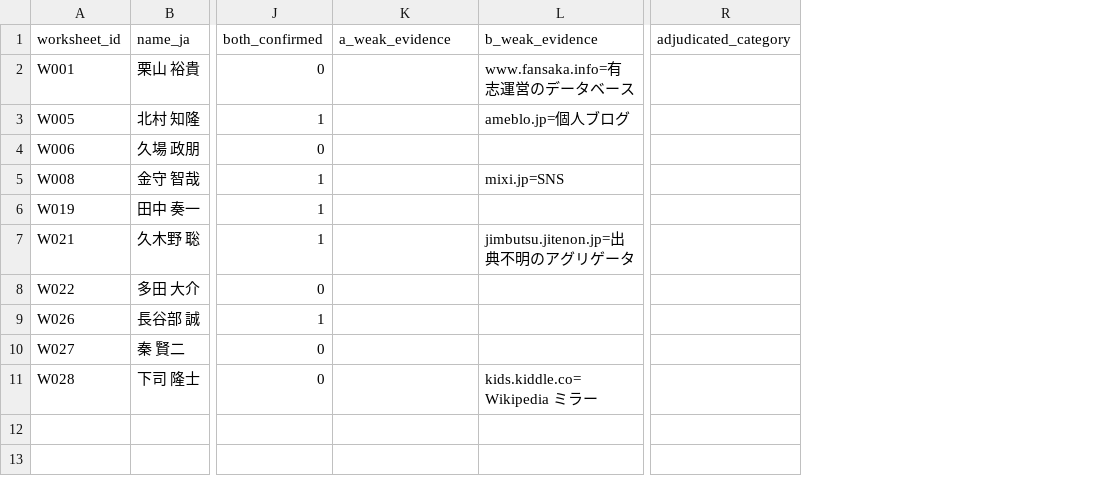
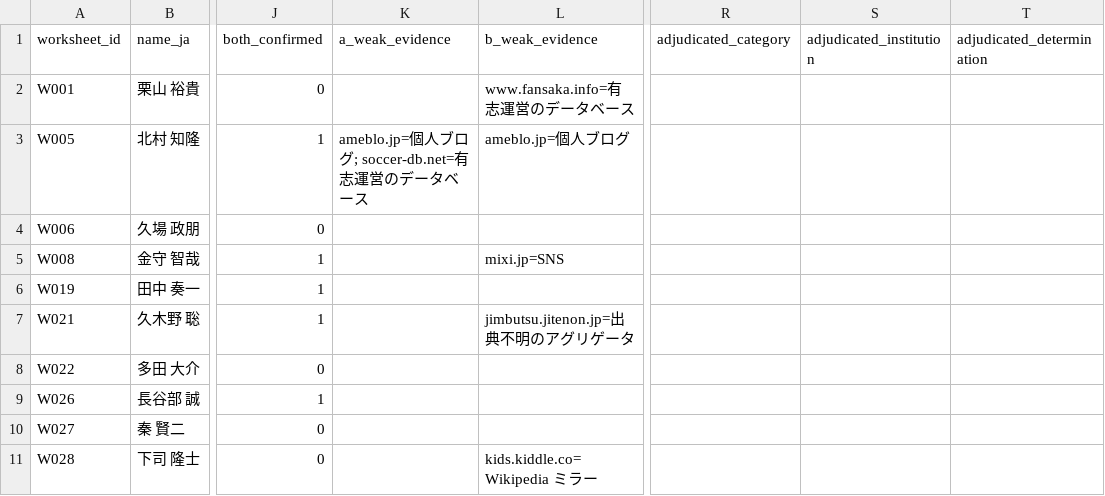
Before and after one commit to hyogoa2c/jfa-talent-analysis, a CSV file: data/manual/gold_pilot_adjudication_worklist.csv, drawn as a sheet; only a part is shown, gaps mark what is left out; the diff names each change by its address in the sheet, - before the commit and + after, or states it on an @@ line.

```diff
--- a/data/manual/gold_pilot_adjudication_worklist.csv
+++ b/data/manual/gold_pilot_adjudication_worklist.csv
+column S (adjudicated_institution), empty
+column T (adjudicated_determination), empty
-K3 (a_weak_evidence): (empty)
+K3 (a_weak_evidence): ameblo.jp=個人ブログ; soccer-db.net=有志運営のデータベース
```
Also changed, not shown: 2 other files.
